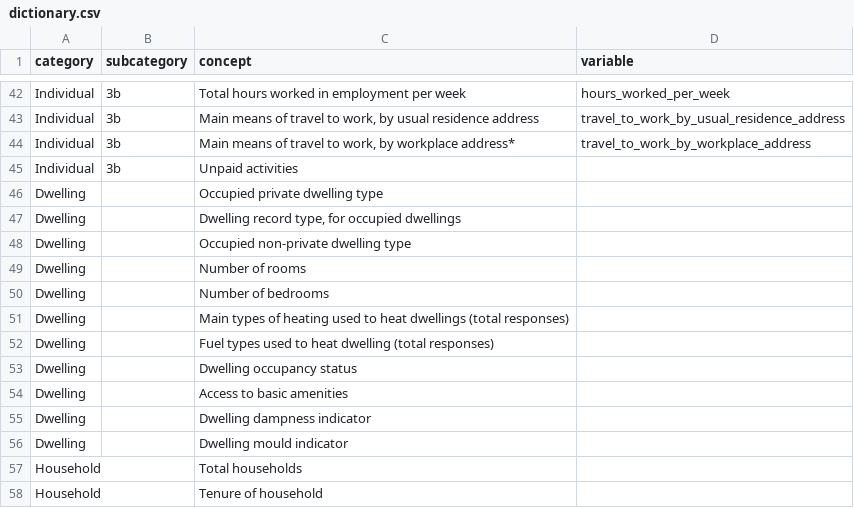
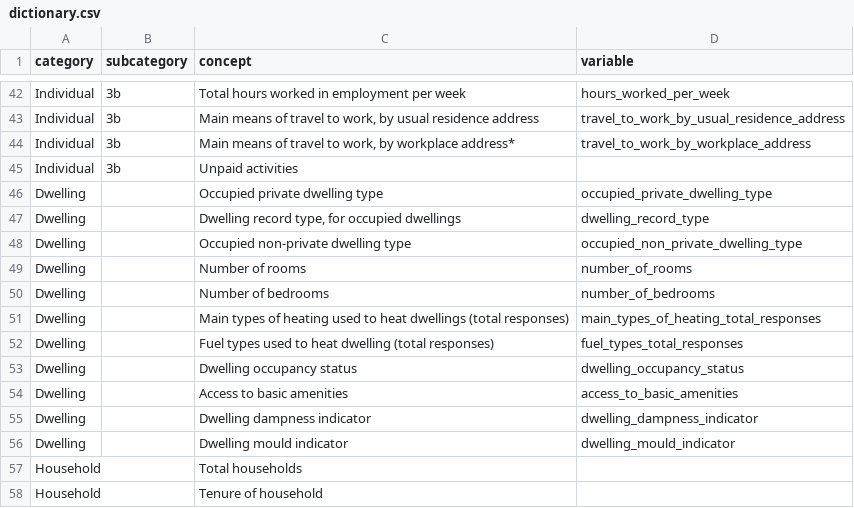
Before and after one commit to harmonic-analytics/db-censusnz, a CSV file: data-raw/dictionary.csv, drawn as a sheet; only a part is shown, gaps mark what is left out.

Commit message:
Add code to process dwelling data, just need to save out rda files

```diff
--- a/data-raw/dictionary.csv
+++ b/data-raw/dictionary.csv
@@ -45,13 +45,13 @@ Individual,3b,"Main means of travel to work, by workplace address* ",travel_to_
 Individual,3b,Unpaid activities,
-Dwelling,,Occupied private dwelling type,
-Dwelling,,"Dwelling record type, for occupied dwellings",
-Dwelling,,Occupied non-private dwelling type,
-Dwelling,,Number of rooms,
-Dwelling,,Number of bedrooms,
-Dwelling,,Main types of heating used to heat dwellings (total responses),
-Dwelling,,Fuel types used to heat dwelling (total responses),
-Dwelling,,Dwelling occupancy status,
-Dwelling,,Access to basic amenities,
-Dwelling,,Dwelling dampness indicator,
-Dwelling,,Dwelling mould indicator,
+Dwelling,,Occupied private dwelling type,occupied_private_dwelling_type
+Dwelling,,"Dwelling record type, for occupied dwellings",dwelling_record_type
+Dwelling,,Occupied non-private dwelling type,occupied_non_private_dwelling_type
+Dwelling,,Number of rooms,number_of_rooms
+Dwelling,,Number of bedrooms,number_of_bedrooms
+Dwelling,,Main types of heating used to heat dwellings (total responses),main_types_of_heating_total_responses
+Dwelling,,Fuel types used to heat dwelling (total responses),fuel_types_total_responses
+Dwelling,,Dwelling occupancy status,dwelling_occupancy_status
+Dwelling,,Access to basic amenities,access_to_basic_amenities
+Dwelling,,Dwelling dampness indicator,dwelling_dampness_indicator
+Dwelling,,Dwelling mould indicator,dwelling_mould_indicator
 Household,,Total households,
```
Also changed, not shown: 30 other files.
